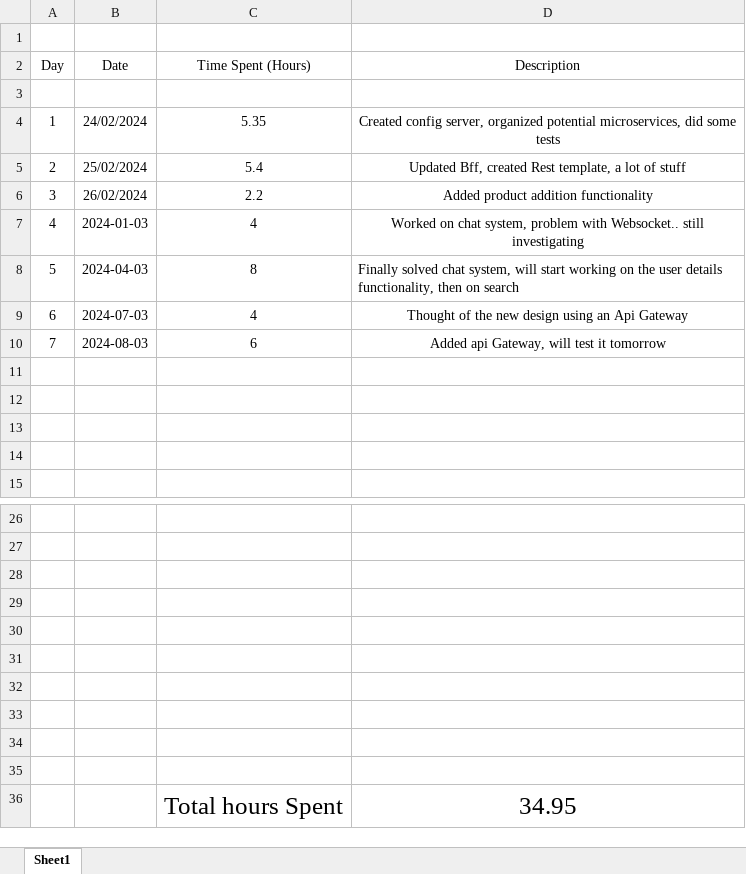
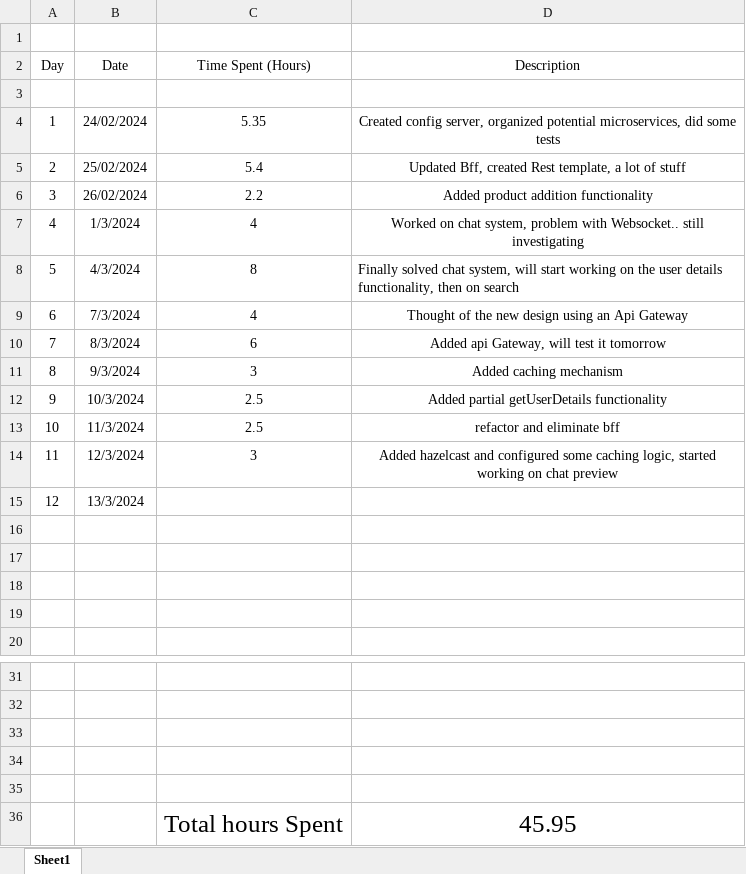
Before and after one commit to AlexandruOlteanu/SwapIt, an Excel workbook: files/documentation/ProjectTimeline.xlsx, sheet Sheet1, drawn as a sheet; only a part is shown, gaps mark what is left out; values as stored, in another font and other column widths than the file's, no borders; removed rows and columns are numbered as before the commit, all else as after; the diff names each change by its address in the sheet, - before the commit and + after, or states it on an @@ line.

```diff
--- a/files/documentation/ProjectTimeline.xlsx (sheet Sheet1)
+++ b/files/documentation/ProjectTimeline.xlsx (sheet Sheet1)
-B7 (Date): 2024-01-03
+B7 (Date): 1/3/2024
-B8 (Date): 2024-04-03
+B8 (Date): 4/3/2024
-B9 (Date): 2024-07-03
+B9 (Date): 7/3/2024
-B10 (Date): 2024-08-03
+B10 (Date): 8/3/2024
+row 11: 8 | 9/3/2024 | 3 | Added caching mechanism
+row 12: 9 | 10/3/2024 | 2.5 | Added partial getUserDetails functionality
+row 13: 10 | 11/3/2024 | 2.5 | refactor and eliminate bff
+row 14: 11 | 12/3/2024 | 3 | Added hazelcast and configured some caching logic, started working on chat preview
+row 15: 12 | 13/3/2024
-row 36: (empty)
+row 36:  |  | Total hours Spent | 45.95
-row 32: (empty)
-row 33: (empty)
-row 34: (empty)
-row 35: (empty)
-row 36:  |  | Total hours Spent | 34.95
```
Also changed, not shown: 37 other files.
